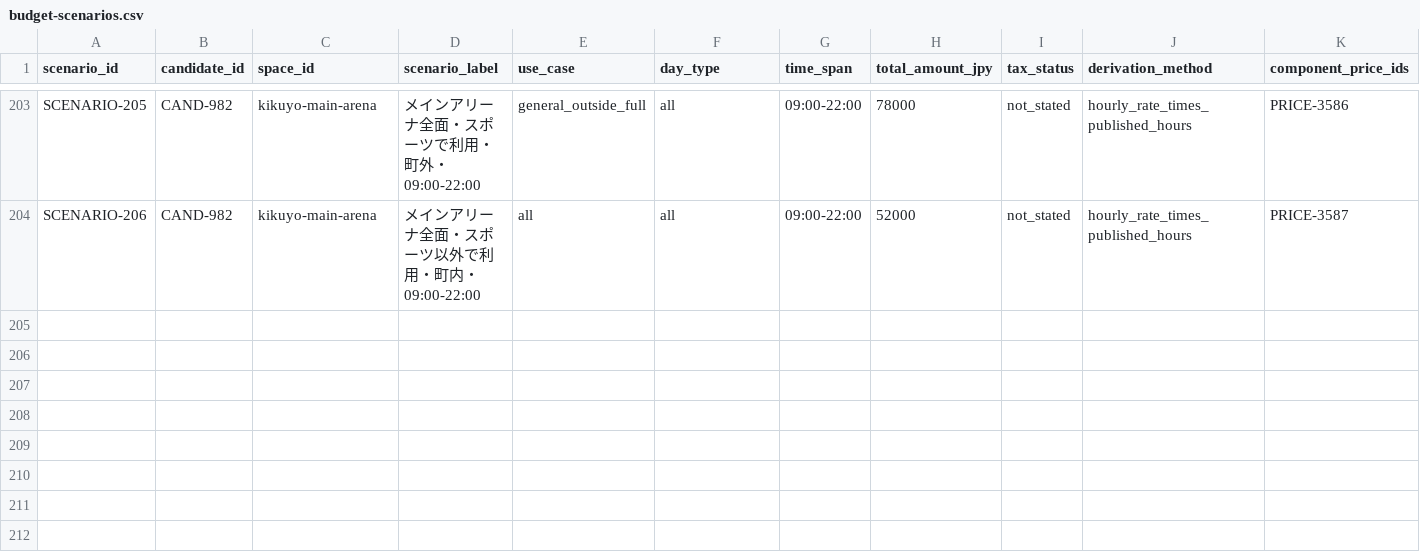
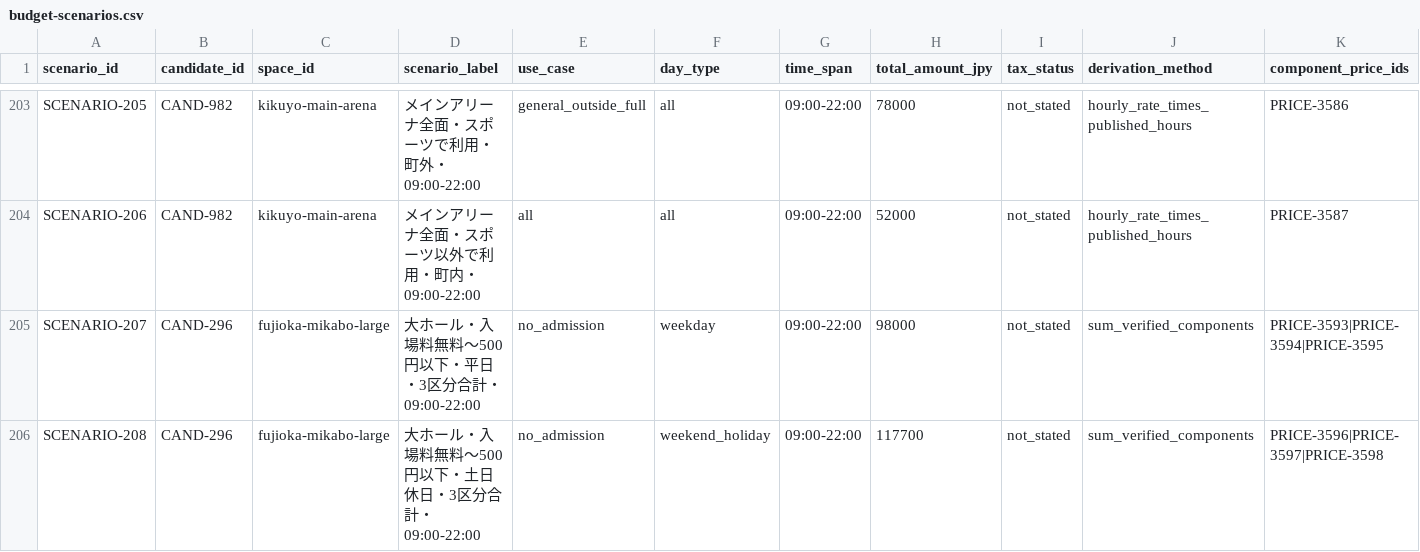
Before and after one commit to aratama-ship-it/venue-monosashi, a CSV file: data/budget-scenarios.csv, drawn as a sheet; only a part is shown, gaps mark what is left out; rows hold the shown columns only; the diff names each change by its address in the sheet, - before the commit and + after, or states it on an @@ line.

```diff
--- a/data/budget-scenarios.csv
+++ b/data/budget-scenarios.csv
+row 205: SCENARIO-207 | CAND-296 | fujioka-mikabo-large | 大ホール・入場料無料〜500円以下・平日・3区分合計・09:00-22:00 | no_admission | weekday | 09:00-22:00 | 98000 | not_stated | sum_verified_components | PRICE-3593|PRICE-3594|PRICE-3595
+row 206: SCENARIO-208 | CAND-296 | fujioka-mikabo-large | 大ホール・入場料無料〜500円以下・土日休日・3区分合計・09:00-22:00 | no_admission | weekend_holiday | 09:00-22:00 | 117700 | not_stated | sum_verified_components | PRICE-3596|PRICE-3597|PRICE-3598
```
Also changed, not shown: data/prefecture-price-coverage.csv, 2 other files.
